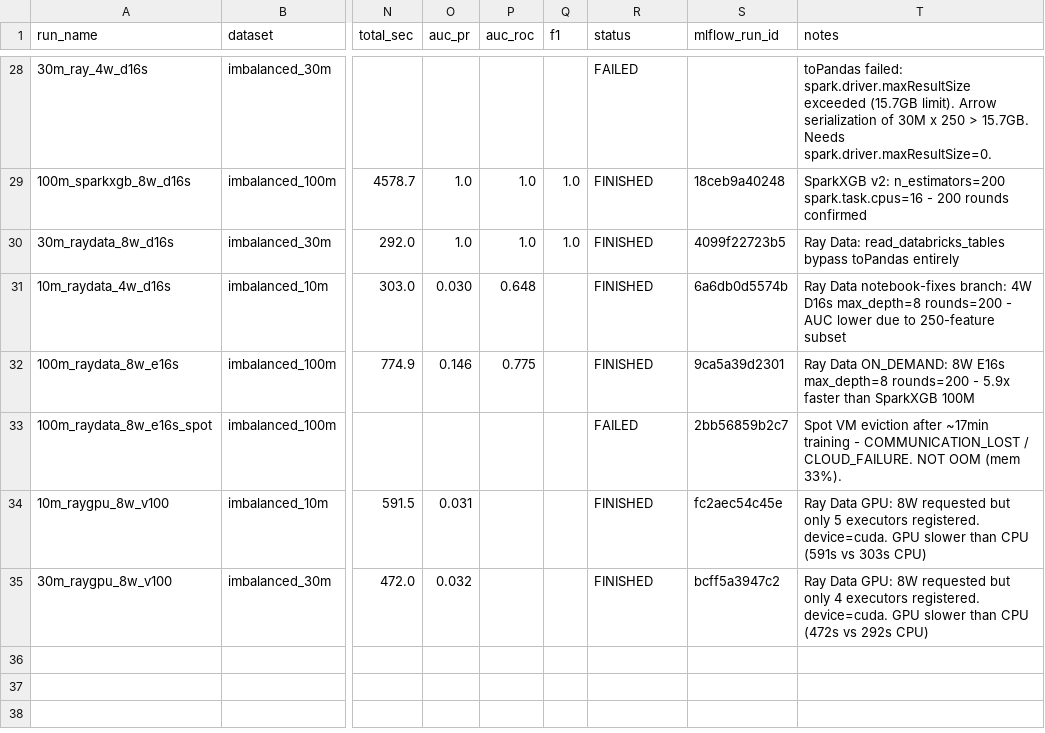
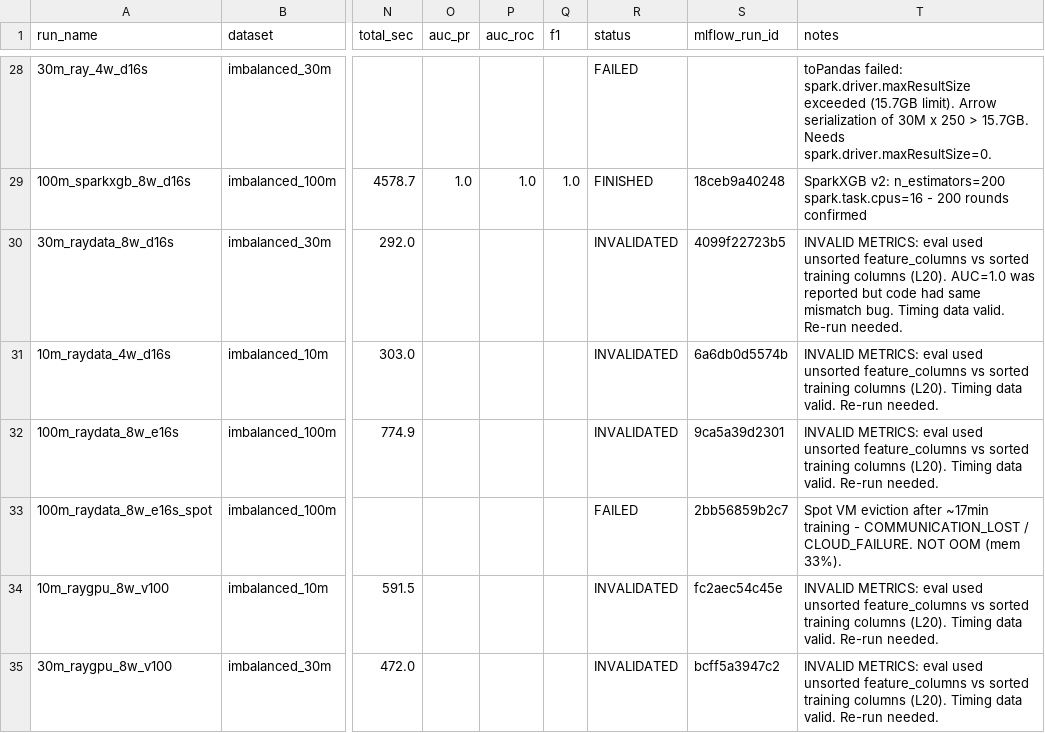
Before and after one commit to Data-drone/Scaling_ML_on_db, a CSV file: results/scaling_benchmark.csv, drawn as a sheet; only a part is shown, gaps mark what is left out; the diff names each change by its address in the sheet, - before the commit and + after, or states it on an @@ line.

```diff
--- a/results/scaling_benchmark.csv
+++ b/results/scaling_benchmark.csv
-O30 (auc_pr): 1.0
+O30 (auc_pr): (empty)
-P30 (auc_roc): 1.0
+P30 (auc_roc): (empty)
-Q30 (f1): 1.0
+Q30 (f1): (empty)
-R30:R32 (status): FINISHED
+R30:R32 (status): INVALIDATED
-T30 (notes): Ray Data: read_databricks_tables bypass toPandas entirely
+T30 (notes): INVALID METRICS: eval used unsorted feature_columns vs sorted training columns (L20). AUC=1.0 was reported but code had same mismatch bug. Timing data valid. Re-run needed.
-O31 (auc_pr): 0.030
+O31 (auc_pr): (empty)
-P31 (auc_roc): 0.648
+P31 (auc_roc): (empty)
-T31 (notes): Ray Data notebook-fixes branch: 4W D16s max_depth=8 rounds=200 - AUC lower due to 250-feature subset
+T31 (notes): INVALID METRICS: eval used unsorted feature_columns vs sorted training columns (L20). Timing data valid. Re-run needed.
-O32 (auc_pr): 0.146
+O32 (auc_pr): (empty)
-P32 (auc_roc): 0.775
+P32 (auc_roc): (empty)
-T32 (notes): Ray Data ON_DEMAND: 8W E16s max_depth=8 rounds=200 - 5.9x faster than SparkXGB 100M
+T32 (notes): INVALID METRICS: eval used unsorted feature_columns vs sorted training columns (L20). Timing data valid. Re-run needed.
-O34 (auc_pr): 0.031
+O34 (auc_pr): (empty)
-R34:R35 (status): FINISHED
+R34:R35 (status): INVALIDATED
-T34 (notes): Ray Data GPU: 8W requested but only 5 executors registered. device=cuda. GPU slower than CPU (591s vs 303s CPU)
+T34 (notes): INVALID METRICS: eval used unsorted feature_columns vs sorted training columns (L20). Timing data valid. Re-run needed.
-O35 (auc_pr): 0.032
+O35 (auc_pr): (empty)
-T35 (notes): Ray Data GPU: 8W requested but only 4 executors registered. device=cuda. GPU slower than CPU (472s vs 292s CPU)
+T35 (notes): INVALID METRICS: eval used unsorted feature_columns vs sorted training columns (L20). Timing data valid. Re-run needed.
```
Also changed, not shown: 4 other files.
